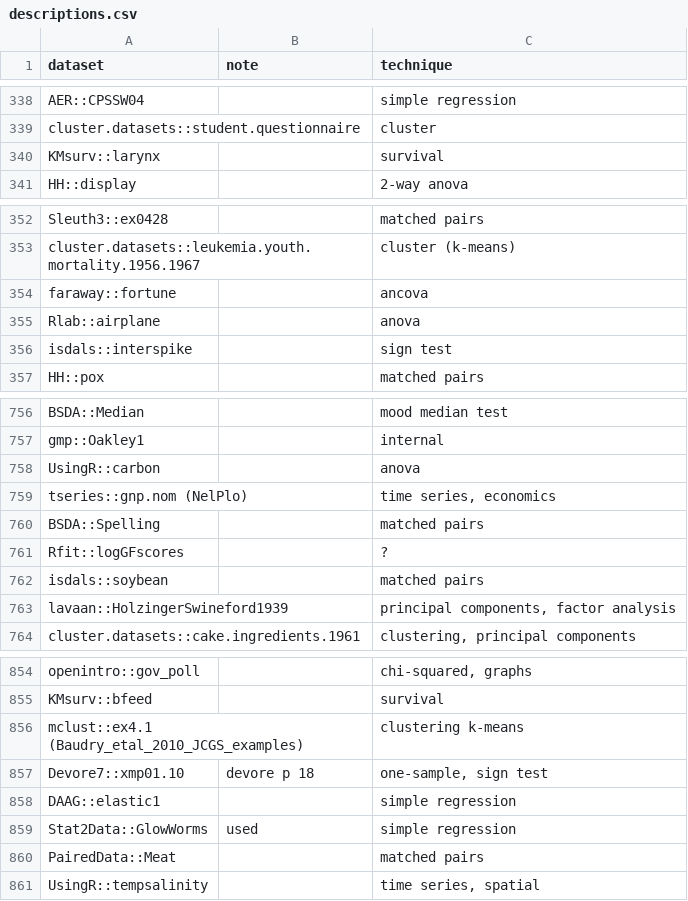
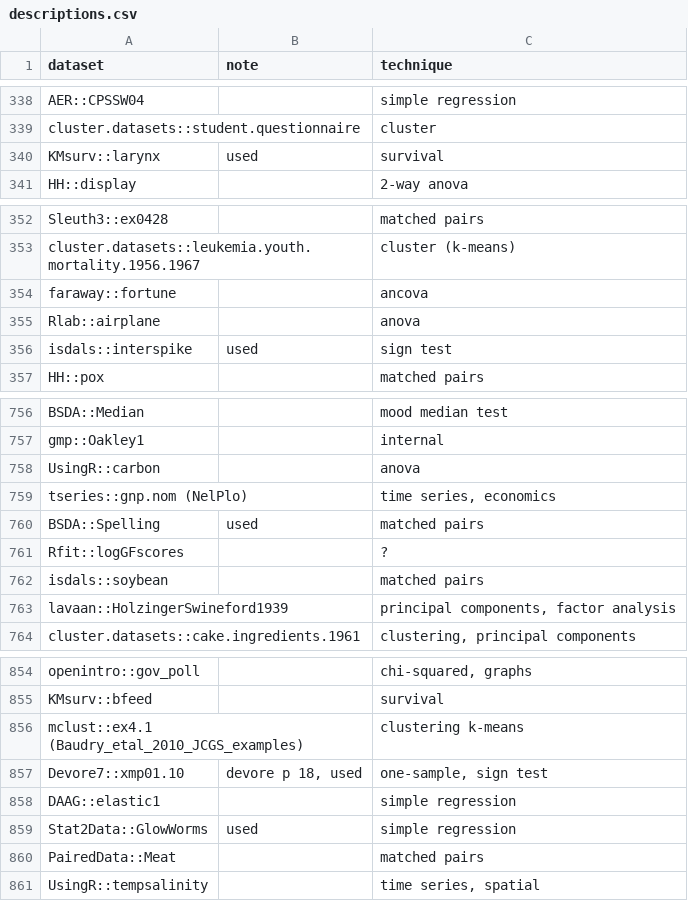
Before and after one commit to nxskok/datasets-all, a CSV file: descriptions.csv, drawn as a sheet; only a part is shown, gaps mark what is left out.

```diff
--- a/descriptions.csv
+++ b/descriptions.csv
@@ -339,3 +339,3 @@ AER::CPSSW04,,simple regression,,,,,,,,,,,,,,,,,,,,,,,,,,,,,,,,,,,,,,,,,,,,,,,
 cluster.datasets::student.questionnaire,,cluster,,,,,,,,,,,,,,,,,,,,,,,,,,,,,,,,,,,,,,,,,,,,,,,
-KMsurv::larynx,,survival,,,,,,,,,,,,,,,,,,,,,,,,,,,,,,,,,,,,,,,,,,,,,,,
+KMsurv::larynx,used,survival,,,,,,,,,,,,,,,,,,,,,,,,,,,,,,,,,,,,,,,,,,,,,,,
 HH::display,,2-way anova,,,,,,,,,,,,,,,,,,,,,,,,,,,,,,,,,,,,,,,,,,,,,,,
@@ -355,3 +355,3 @@ faraway::fortune,,ancova,,,,,,,,,,,,,,,,,,,,,,,,,,,,,,,,,,,,,,,,,,,,,,,
 Rlab::airplane,,anova,,,,,,,,,,,,,,,,,,,,,,,,,,,,,,,,,,,,,,,,,,,,,,,
-isdals::interspike,,sign test,,,,,,,,,,,,,,,,,,,,,,,,,,,,,,,,,,,,,,,,,,,,,,,
+isdals::interspike,used,sign test,,,,,,,,,,,,,,,,,,,,,,,,,,,,,,,,,,,,,,,,,,,,,,,
 HH::pox,,matched pairs,,,,,,,,,,,,,,,,,,,,,,,,,,,,,,,,,,,,,,,,,,,,,,,
@@ -759,3 +759,3 @@ UsingR::carbon,,anova,,,,,,,,,,,,,,,,,,,,,,,,,,,,,,,,,,,,,,,,,,,,,,,
 tseries::gnp.nom (NelPlo),,"time series, economics",,,,,,,,,,,,,,,,,,,,,,,,,,,,,,,,,,,,,,,,,,,,,,,
-BSDA::Spelling,,matched pairs,,,,,,,,,,,,,,,,,,,,,,,,,,,,,,,,,,,,,,,,,,,,,,,
+BSDA::Spelling,used,matched pairs,,,,,,,,,,,,,,,,,,,,,,,,,,,,,,,,,,,,,,,,,,,,,,,
 Rfit::logGFscores,,?,,,,,,,,,,,,,,,,,,,,,,,,,,,,,,,,,,,,,,,,,,,,,,,
@@ -856,3 +856,3 @@ KMsurv::bfeed,,survival,,,,,,,,,,,,,,,,,,,,,,,,,,,,,,,,,,,,,,,,,,,,,,,
 mclust::ex4.1 (Baudry_etal_2010_JCGS_examples),,clustering k-means,,,,,,,,,,,,,,,,,,,,,,,,,,,,,,,,,,,,,,,,,,,,,,,
-Devore7::xmp01.10,devore p 18,"one-sample, sign test",,,,,,,,,,,,,,,,,,,,,,,,,,,,,,,,,,,,,,,,,,,,,,,
+Devore7::xmp01.10,"devore p 18, used","one-sample, sign test",,,,,,,,,,,,,,,,,,,,,,,,,,,,,,,,,,,,,,,,,,,,,,,
 DAAG::elastic1,,simple regression,,,,,,,,,,,,,,,,,,,,,,,,,,,,,,,,,,,,,,,,,,,,,,,
```
Also changed, not shown: 1 other file.
